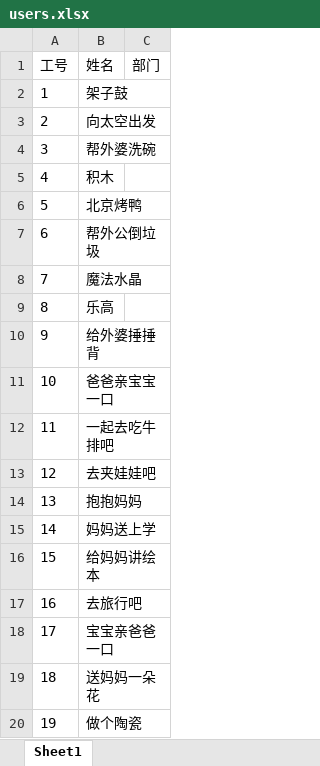
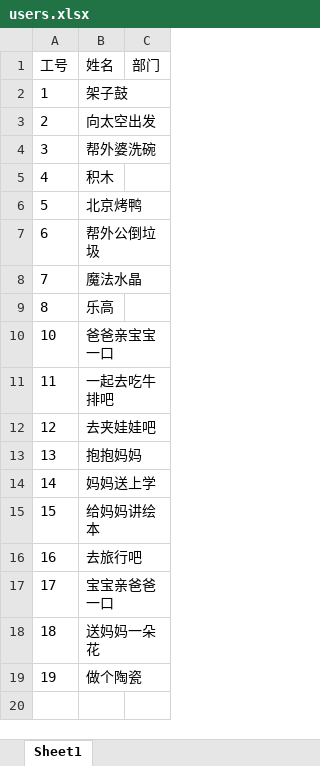
Before and after one commit to riley9527/lottery, an Excel workbook: server/data/users.xlsx, sheet Sheet1, drawn as a sheet; values as stored, in another font and other column widths than the file's, no borders; the diff names each change by its address in the sheet, - before the commit and + after, or states it on an @@ line.

```diff
--- a/server/data/users.xlsx (sheet Sheet1)
+++ b/server/data/users.xlsx (sheet Sheet1)
-row 10: 9 | 给外婆捶捶背
```
Also changed, not shown: 1 other file.
